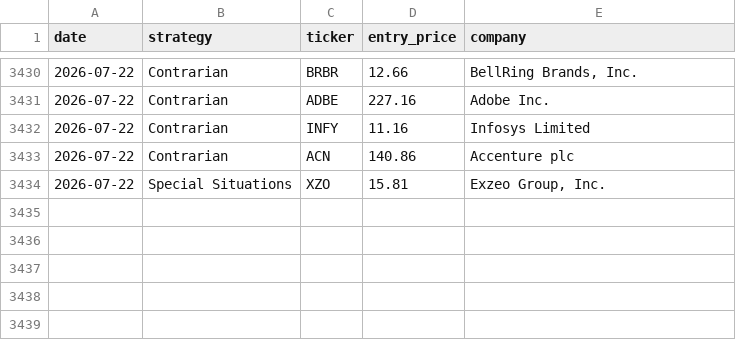
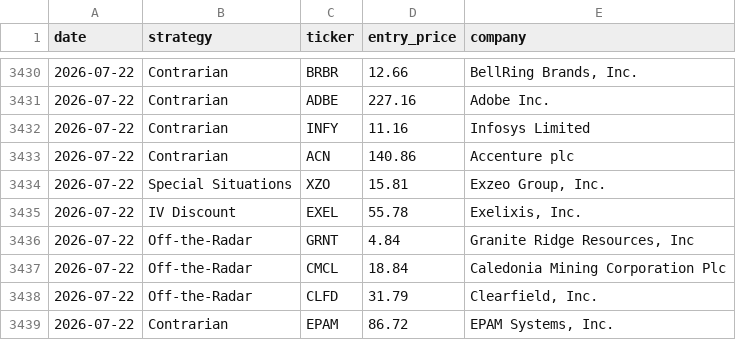
Before and after one commit to Metsapaholainen/fmp-screener, a CSV file: fmp_picks_log.csv, drawn as a sheet; only a part is shown, gaps mark what is left out; the diff names each change by its address in the sheet, - before the commit and + after, or states it on an @@ line.

Commit message:
data: 2026-07-22

```diff
--- a/fmp_picks_log.csv
+++ b/fmp_picks_log.csv
+row 3435: 2026-07-22 | IV Discount | EXEL | 55.78 | Exelixis, Inc.
+row 3436: 2026-07-22 | Off-the-Radar | GRNT | 4.84 | Granite Ridge Resources, Inc
+row 3437: 2026-07-22 | Off-the-Radar | CMCL | 18.84 | Caledonia Mining Corporation Plc
+row 3438: 2026-07-22 | Off-the-Radar | CLFD | 31.79 | Clearfield, Inc.
+row 3439: 2026-07-22 | Contrarian | EPAM | 86.72 | EPAM Systems, Inc.
```
Also changed, not shown: 6 other files.
